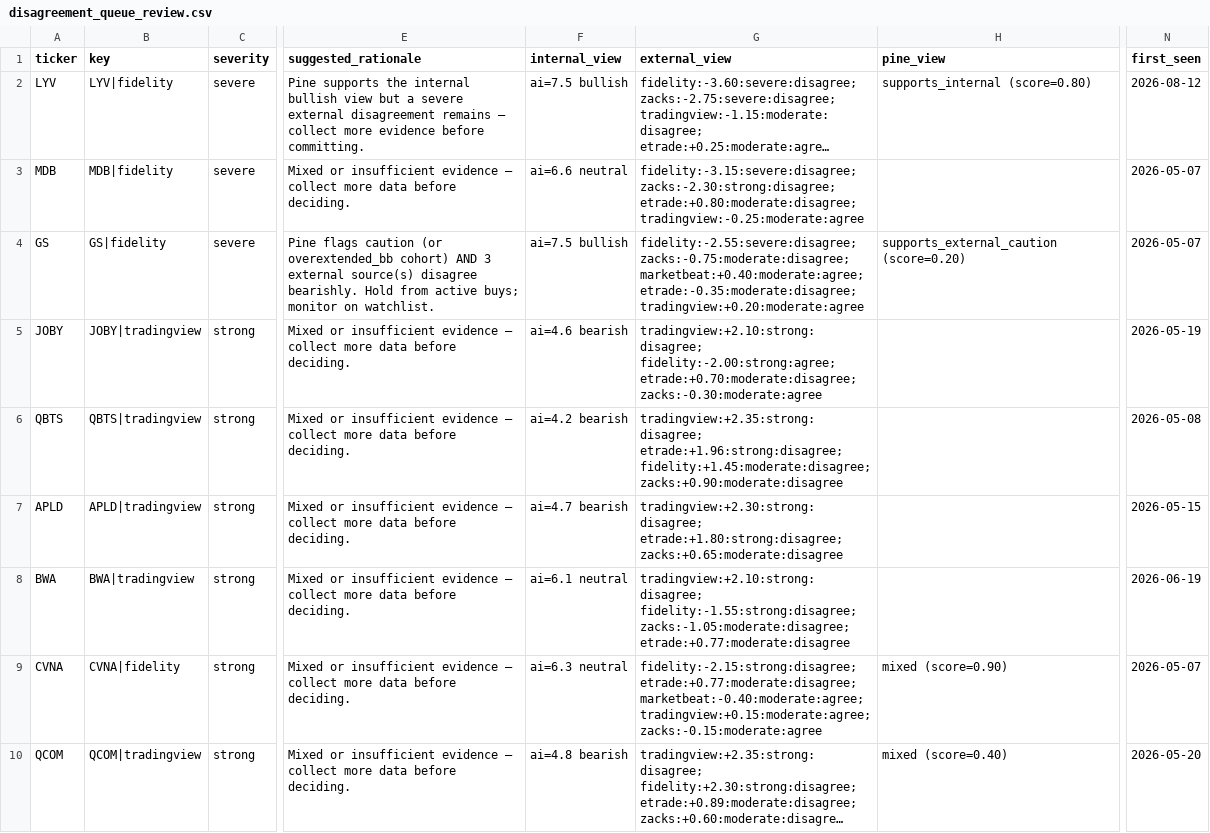
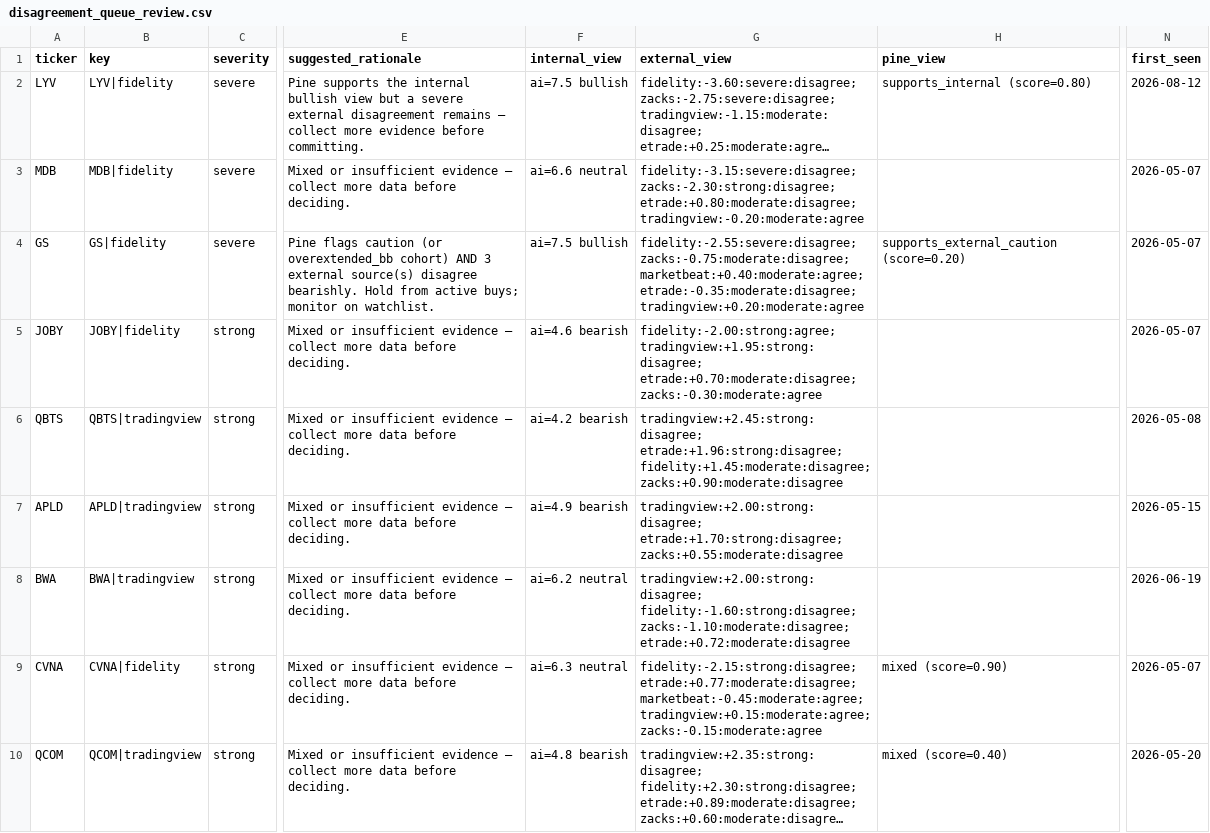
Before and after one commit to stdeplock-prog/ai-stock-rankings, a CSV file: data/reports/disagreement_queue_review.csv, drawn as a sheet; only a part is shown, gaps mark what is left out; long unchanged cells end in …; the diff covers the shown part only; the diff names each change by its address in the sheet, - before the commit and + after, or states it on an @@ line.

```diff
--- a/data/reports/disagreement_queue_review.csv
+++ b/data/reports/disagreement_queue_review.csv
-G3 (external_view): …zacks:-2.30:strong:disagree; etrade:+0.80:moderate:disagree; tradingview:-0.25:moderate:agree
+G3 (external_view): …zacks:-2.30:strong:disagree; etrade:+0.80:moderate:disagree; tradingview:-0.20:moderate:agree
-B5 (key): JOBY|tradingview
+B5 (key): JOBY|fidelity
-G5 (external_view): tradingview:+2.10:strong:disagree; fidelity:-2.00:strong:agree; etrade:+0.70:moderate:disagree; zacks:-0.30:moderate:agree
+G5 (external_view): fidelity:-2.00:strong:agree; tradingview:+1.95:strong:disagree; etrade:+0.70:moderate:disagree; zacks:-0.30:moderate:agree
-N5 (first_seen): 2026-05-19
+N5 (first_seen): 2026-05-07
-G6 (external_view): tradingview:+2.35:strong:disagree; etrade:+1.96:strong:disagree; fidelity:+1.45:moderate:disagree;…
+G6 (external_view): tradingview:+2.45:strong:disagree; etrade:+1.96:strong:disagree; fidelity:+1.45:moderate:disagree;…
-F7 (internal_view): ai=4.7 bearish
+F7 (internal_view): ai=4.9 bearish
-G7 (external_view): tradingview:+2.30:strong:disagree; etrade:+1.80:strong:disagree; zacks:+0.65:moderate:disagree
+G7 (external_view): tradingview:+2.00:strong:disagree; etrade:+1.70:strong:disagree; zacks:+0.55:moderate:disagree
-F8 (internal_view): ai=6.1 neutral
+F8 (internal_view): ai=6.2 neutral
-G8 (external_view): tradingview:+2.10:strong:disagree; fidelity:-1.55:strong:disagree; zacks:-1.05:moderate:disagree; etrade:+0.77:moderate:disagree
+G8 (external_view): tradingview:+2.00:strong:disagree; fidelity:-1.60:strong:disagree; zacks:-1.10:moderate:disagree; etrade:+0.72:moderate:disagree
-G9 (external_view): fidelity:-2.15:strong:disagree; etrade:+0.77:moderate:disagree; marketbeat:-0.40:moderate:agree; tradingview:+0.15:moderate:agree; zacks:-0.15:moderate:agree
+G9 (external_view): fidelity:-2.15:strong:disagree; etrade:+0.77:moderate:disagree; marketbeat:-0.45:moderate:agree; tradingview:+0.15:moderate:agree; zacks:-0.15:moderate:agree
```
Also changed, not shown: 10 edited cells elsewhere in this file, data/processed/catalysts.csv, data/processed/scoring_outputs/swing_rankings.csv, 48 other files.
